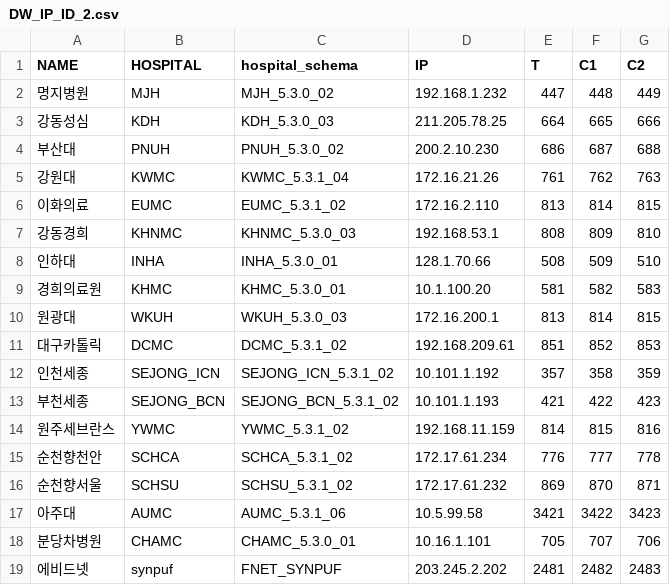
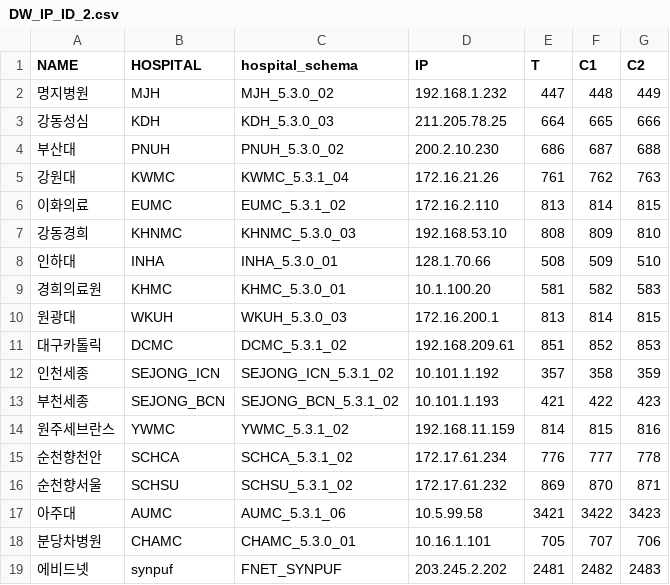
Before and after one commit to catchook/dw_metformin, a CSV file: DW_IP_ID_2.csv, drawn as a sheet.

Commit message:
change ip address

```diff
--- a/DW_IP_ID_2.csv
+++ b/DW_IP_ID_2.csv
@@ -6,3 +6,3 @@
 이화의료,EUMC,EUMC_5.3.1_02,172.16.2.110,813,814,815
-강동경희,KHNMC,KHNMC_5.3.0_03,192.168.53.1,808,809,810
+강동경희,KHNMC,KHNMC_5.3.0_03,192.168.53.10,808,809,810
 인하대,INHA,INHA_5.3.0_01,128.1.70.66,508,509,510
```
